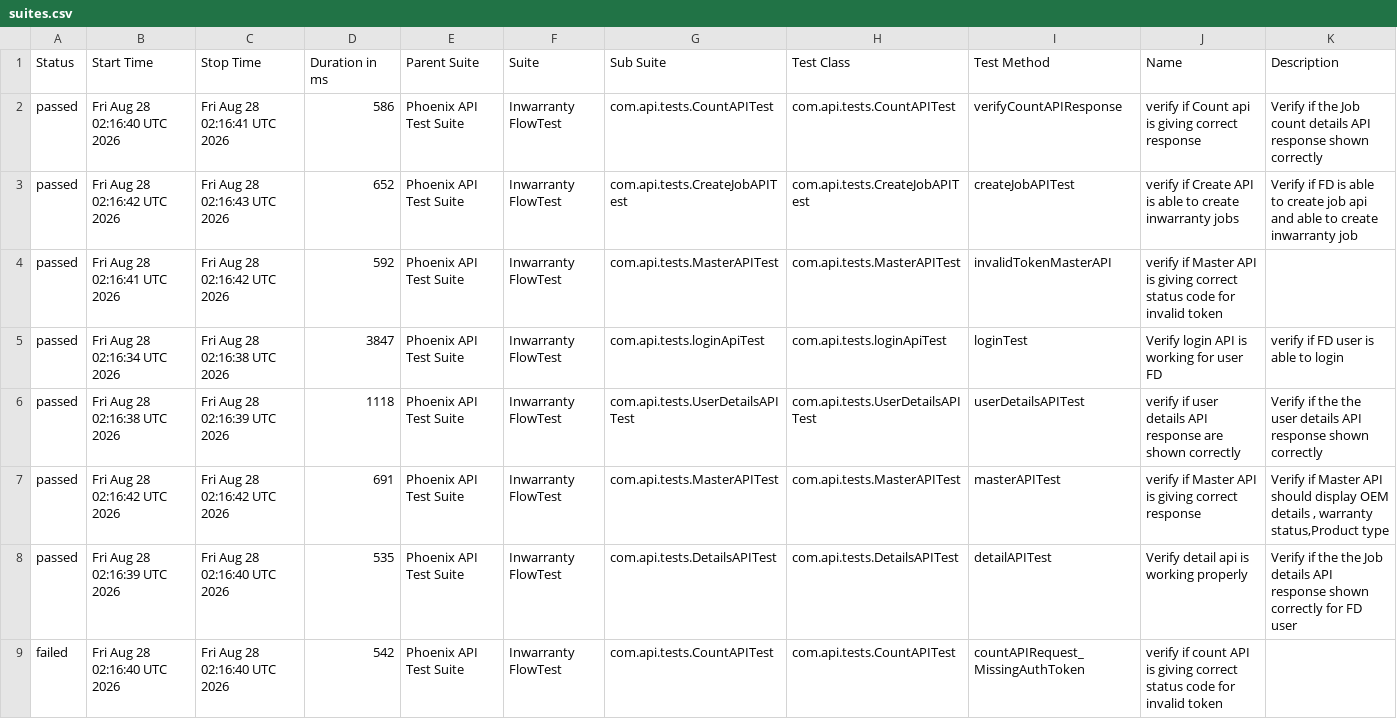
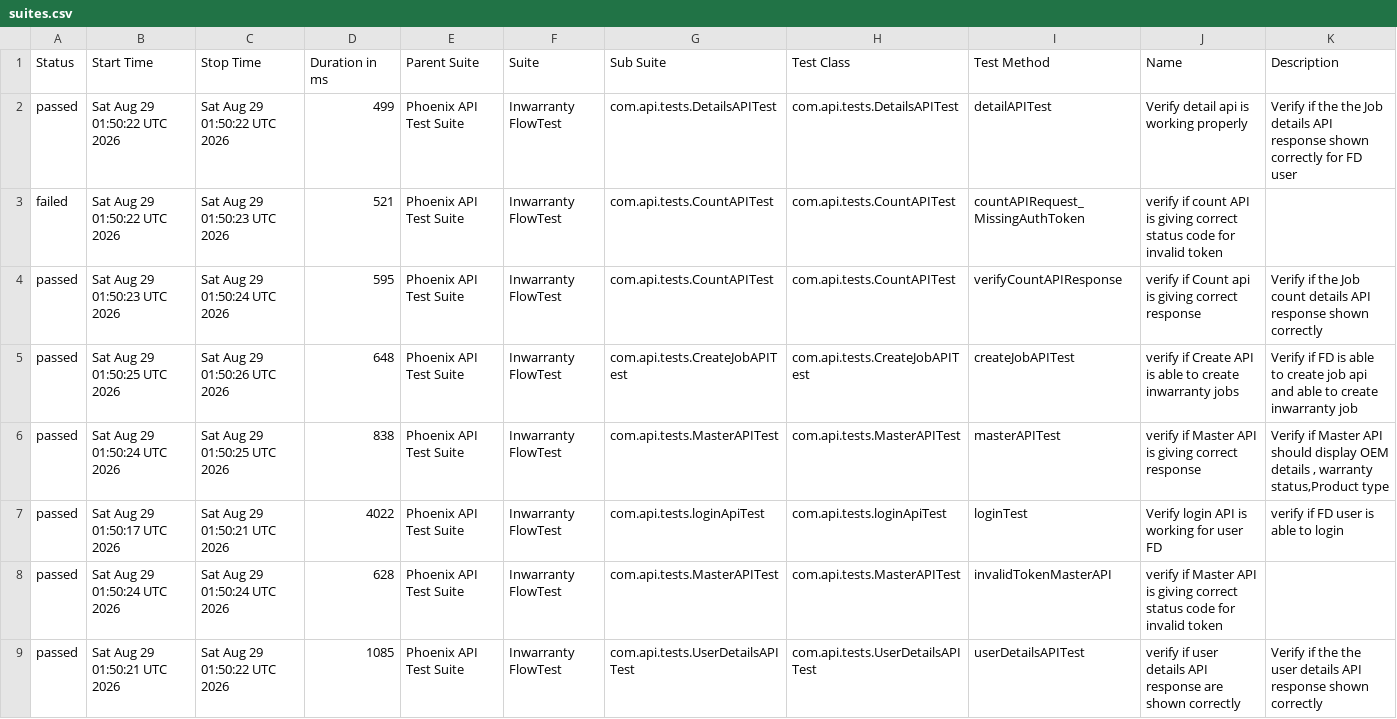
Before and after one commit to iamsourabh434/PhoenixTestAutomationFramework, a CSV file: data/suites.csv, drawn as a sheet.

```diff
--- a/data/suites.csv
+++ b/data/suites.csv
@@ -1,9 +1,9 @@
 "Status","Start Time","Stop Time","Duration in ms","Parent Suite","Suite","Sub Suite","Test Class","Test Method","Name","Description"
-"passed","Fri Aug 28 02:16:40 UTC 2026","Fri Aug 28 02:16:41 UTC 2026","586","Phoenix API Test Suite","Inwarranty FlowTest","com.api.tests.CountAPITest","com.api.tests.CountAPITest","verifyCountAPIResponse","verify if Count api is giving correct response","Verify if the Job count details API response shown correctly "
-"passed","Fri Aug 28 02:16:42 UTC 2026","Fri Aug 28 02:16:43 UTC 2026","652","Phoenix API Test Suite","Inwarranty FlowTest","com.api.tests.CreateJobAPITest","com.api.tests.CreateJobAPITest","createJobAPITest","verify if Create API is able to create inwarranty jobs","Verify if FD is able to create job api and able to create inwarranty job"
-"passed","Fri Aug 28 02:16:41 UTC 2026","Fri Aug 28 02:16:42 UTC 2026","592","Phoenix API Test Suite","Inwarranty FlowTest","com.api.tests.MasterAPITest","com.api.tests.MasterAPITest","invalidTokenMasterAPI","verify if Master API is giving correct status code for invalid token",""
-"passed","Fri Aug 28 02:16:34 UTC 2026","Fri Aug 28 02:16:38 UTC 2026","3847","Phoenix API Test Suite","Inwarranty FlowTest","com.api.tests.loginApiTest","com.api.tests.loginApiTest","loginTest","Verify login API is working for user FD","verify if FD user is able to login"
-"passed","Fri Aug 28 02:16:38 UTC 2026","Fri Aug 28 02:16:39 UTC 2026","1118","Phoenix API Test Suite","Inwarranty FlowTest","com.api.tests.UserDetailsAPITest","com.api.tests.UserDetailsAPITest","userDetailsAPITest","verify if user details API response are shown correctly","Verify if the the user details API response shown correctly"
-"passed","Fri Aug 28 02:16:42 UTC 2026","Fri Aug 28 02:16:42 UTC 2026","691","Phoenix API Test Suite","Inwarranty FlowTest","com.api.tests.MasterAPITest","com.api.tests.MasterAPITest","masterAPITest","verify if Master API is giving correct response","Verify if Master API should display OEM details , warranty status,Product type"
-"passed","Fri Aug 28 02:16:39 UTC 2026","Fri Aug 28 02:16:40 UTC 2026","535","Phoenix API Test Suite","Inwarranty FlowTest","com.api.tests.DetailsAPITest","com.api.tests.DetailsAPITest","detailAPITest","Verify detail api is working properly","Verify if the the Job details API response shown correctly for FD user"
-"failed","Fri Aug 28 02:16:40 UTC 2026","Fri Aug 28 02:16:40 UTC 2026","542","Phoenix API Test Suite","Inwarranty FlowTest","com.api.tests.CountAPITest","com.api.tests.CountAPITest","countAPIRequest_MissingAuthToken","verify if count API is giving correct status code for invalid token",""
+"passed","Sat Aug 29 01:50:22 UTC 2026","Sat Aug 29 01:50:22 UTC 2026","499","Phoenix API Test Suite","Inwarranty FlowTest","com.api.tests.DetailsAPITest","com.api.tests.DetailsAPITest","detailAPITest","Verify detail api is working properly","Verify if the the Job details API response shown correctly for FD user"
+"failed","Sat Aug 29 01:50:22 UTC 2026","Sat Aug 29 01:50:23 UTC 2026","521","Phoenix API Test Suite","Inwarranty FlowTest","com.api.tests.CountAPITest","com.api.tests.CountAPITest","countAPIRequest_MissingAuthToken","verify if count API is giving correct status code for invalid token",""
+"passed","Sat Aug 29 01:50:23 UTC 2026","Sat Aug 29 01:50:24 UTC 2026","595","Phoenix API Test Suite","Inwarranty FlowTest","com.api.tests.CountAPITest","com.api.tests.CountAPITest","verifyCountAPIResponse","verify if Count api is giving correct response","Verify if the Job count details API response shown correctly "
+"passed","Sat Aug 29 01:50:25 UTC 2026","Sat Aug 29 01:50:26 UTC 2026","648","Phoenix API Test Suite","Inwarranty FlowTest","com.api.tests.CreateJobAPITest","com.api.tests.CreateJobAPITest","createJobAPITest","verify if Create API is able to create inwarranty jobs","Verify if FD is able to create job api and able to create inwarranty job"
+"passed","Sat Aug 29 01:50:24 UTC 2026","Sat Aug 29 01:50:25 UTC 2026","838","Phoenix API Test Suite","Inwarranty FlowTest","com.api.tests.MasterAPITest","com.api.tests.MasterAPITest","masterAPITest","verify if Master API is giving correct response","Verify if Master API should display OEM details , warranty status,Product type"
+"passed","Sat Aug 29 01:50:17 UTC 2026","Sat Aug 29 01:50:21 UTC 2026","4022","Phoenix API Test Suite","Inwarranty FlowTest","com.api.tests.loginApiTest","com.api.tests.loginApiTest","loginTest","Verify login API is working for user FD","verify if FD user is able to login"
+"passed","Sat Aug 29 01:50:24 UTC 2026","Sat Aug 29 01:50:24 UTC 2026","628","Phoenix API Test Suite","Inwarranty FlowTest","com.api.tests.MasterAPITest","com.api.tests.MasterAPITest","invalidTokenMasterAPI","verify if Master API is giving correct status code for invalid token",""
+"passed","Sat Aug 29 01:50:21 UTC 2026","Sat Aug 29 01:50:22 UTC 2026","1085","Phoenix API Test Suite","Inwarranty FlowTest","com.api.tests.UserDetailsAPITest","com.api.tests.UserDetailsAPITest","userDetailsAPITest","verify if user details API response are shown correctly","Verify if the the user details API response shown correctly"
```
Also changed, not shown: data/behaviors.csv, 53 other files.
